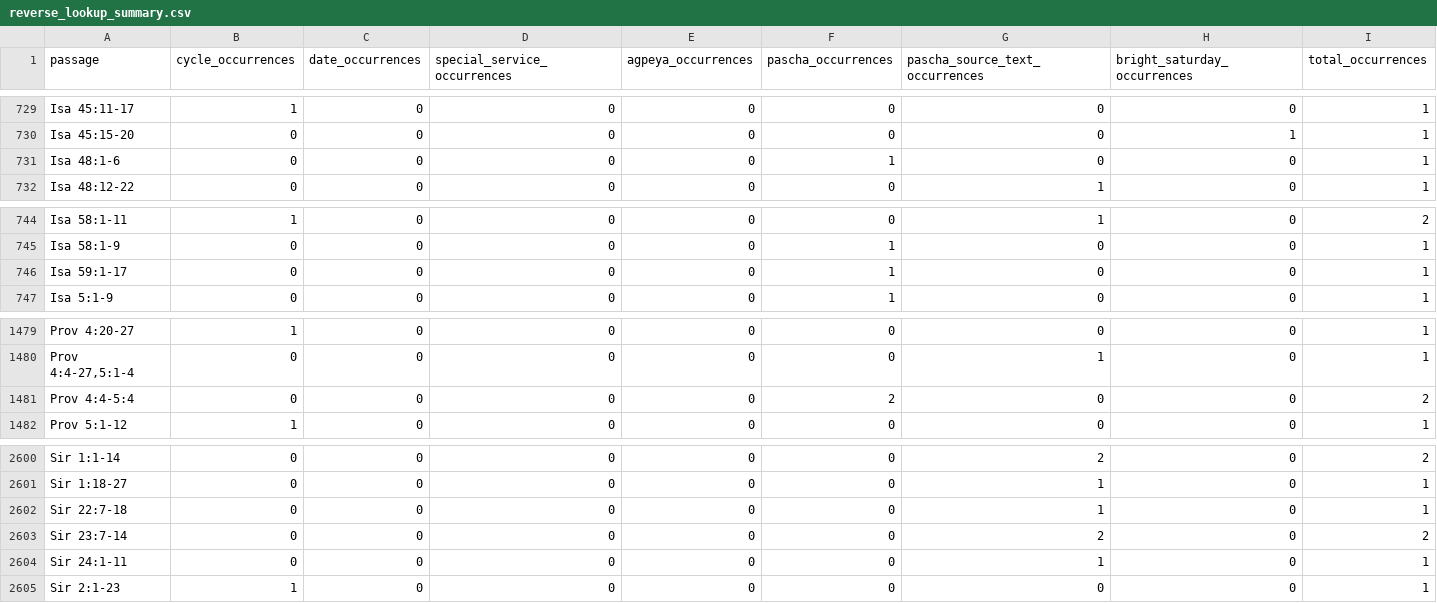
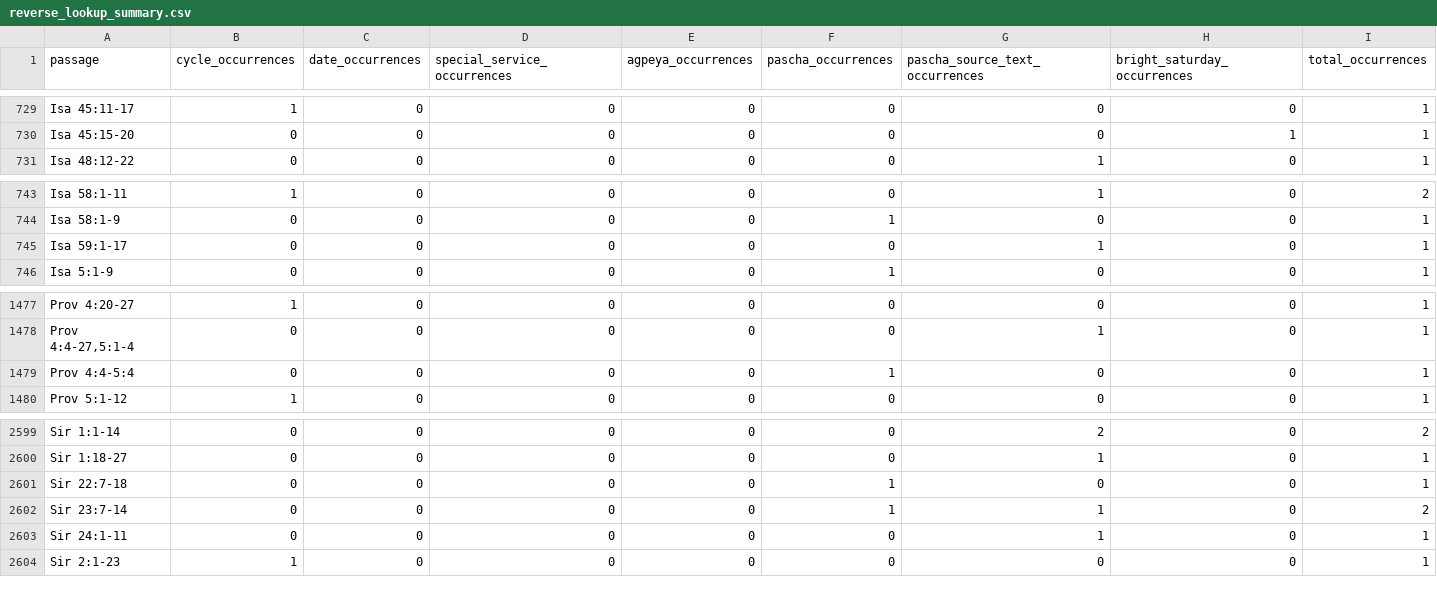
Before and after one commit to george-andraws/coptic-orthodox-lectionary-tools, a CSV file: out/data/reverse_lookup_summary.csv, drawn as a sheet; only a part is shown, gaps mark what is left out; the diff covers the shown part only.

```diff
--- a/out/data/reverse_lookup_summary.csv
+++ b/out/data/reverse_lookup_summary.csv
@@ -730,3 +730,2 @@ Isa 45:11-17,1,0,0,0,0,0,0,1
 Isa 45:15-20,0,0,0,0,0,0,1,1
-Isa 48:1-6,0,0,0,0,1,0,0,1
 Isa 48:12-22,0,0,0,0,0,1,0,1
@@ -745,3 +744,3 @@ Isa 58:1-11,1,0,0,0,0,1,0,2
 Isa 58:1-9,0,0,0,0,1,0,0,1
-Isa 59:1-17,0,0,0,0,1,0,0,1
+Isa 59:1-17,0,0,0,0,0,1,0,1
 Isa 5:1-9,0,0,0,0,1,0,0,1
@@ -1480,3 +1478,3 @@ Prov 4:20-27,1,0,0,0,0,0,0,1
 "Prov 4:4-27,5:1-4",0,0,0,0,0,1,0,1
-Prov 4:4-5:4,0,0,0,0,2,0,0,2
+Prov 4:4-5:4,0,0,0,0,1,0,0,1
 Prov 5:1-12,1,0,0,0,0,0,0,1
@@ -2601,4 +2600,4 @@ Sir 1:1-14,0,0,0,0,0,2,0,2
 Sir 1:18-27,0,0,0,0,0,1,0,1
-Sir 22:7-18,0,0,0,0,0,1,0,1
-Sir 23:7-14,0,0,0,0,0,2,0,2
+Sir 22:7-18,0,0,0,0,1,0,0,1
+Sir 23:7-14,0,0,0,0,1,1,0,2
 Sir 24:1-11,0,0,0,0,0,1,0,1
```
Also changed, not shown: 2 added rows, 6 removed rows and 6 edited cells elsewhere in this file, out/data/bible_chapter_lectionary_index.csv, out/data/pascha_day_hour_index.csv, 13 other files.
